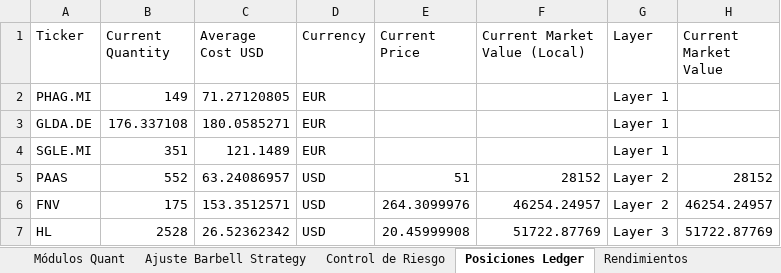
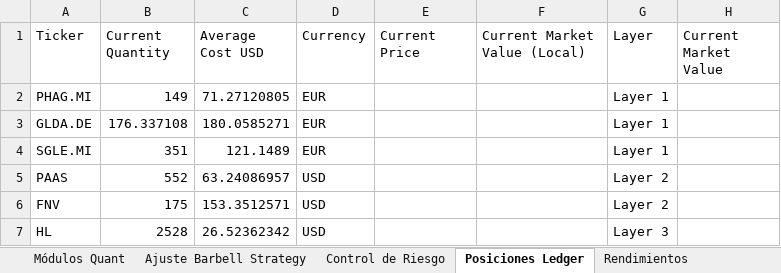
Before and after one commit to pseitler/River-Plate-Alpha, an Excel workbook: public/reporte_semanal.xlsx, sheet Posiciones Ledger, drawn as a sheet; values as stored, in another font and other column widths than the file's, no borders; the diff names each change by its address in the sheet, - before the commit and + after, or states it on an @@ line.

```diff
--- a/public/reporte_semanal.xlsx (sheet Posiciones Ledger)
+++ b/public/reporte_semanal.xlsx (sheet Posiciones Ledger)
-E5 (Current Price): 51
+E5 (Current Price): (empty)
-F5 (Current Market Value (Local)): 28152
+F5 (Current Market Value (Local)): (empty)
-H5 (Current Market Value): 28152
+H5 (Current Market Value): (empty)
-E6 (Current Price): 264.3099976
+E6 (Current Price): (empty)
-F6 (Current Market Value (Local)): 46254.24957
+F6 (Current Market Value (Local)): (empty)
-H6 (Current Market Value): 46254.24957
+H6 (Current Market Value): (empty)
-E7 (Current Price): 20.45999908
+E7 (Current Price): (empty)
-F7 (Current Market Value (Local)): 51722.87769
+F7 (Current Market Value (Local)): (empty)
-H7 (Current Market Value): 51722.87769
+H7 (Current Market Value): (empty)
```
Also changed, not shown: sheet Control de Riesgo, sheet Ajuste Barbell Strategy, sheet Rendimientos, sheet Módulos Quant, 1 other file.
